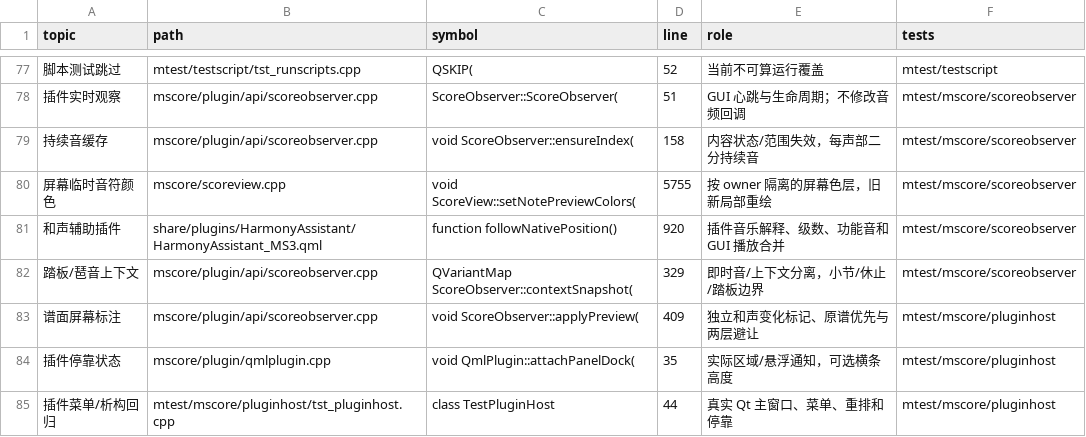
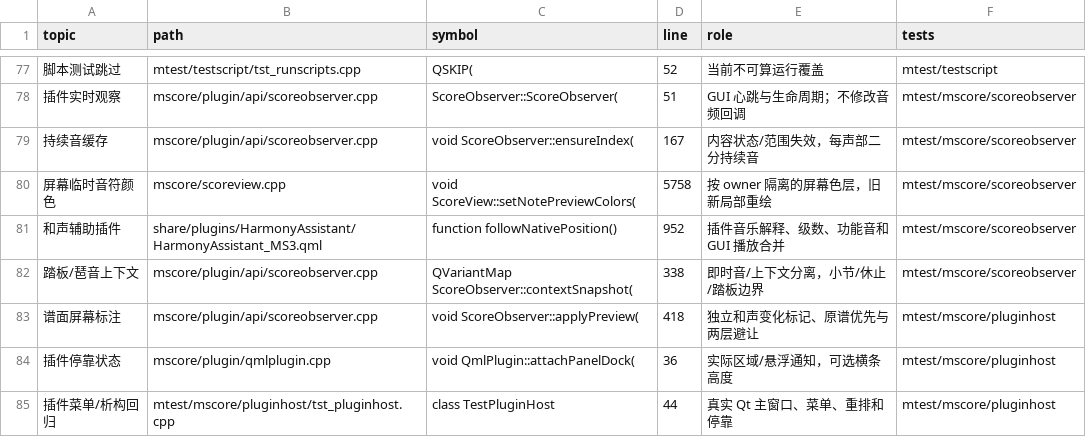
Before and after one commit to Freddd13/MuseScore, a TSV file: personal/docs/source-map.tsv, drawn as a sheet; only a part is shown, gaps mark what is left out; the diff covers the shown part only; the diff names each change by its address in the sheet, - before the commit and + after, or states it on an @@ line.

```diff
--- a/personal/docs/source-map.tsv
+++ b/personal/docs/source-map.tsv
-D79 (line): 158
+D79 (line): 167
-D80 (line): 5755
+D80 (line): 5758
-D81 (line): 920
+D81 (line): 952
-D82 (line): 329
+D82 (line): 338
-D83 (line): 409
+D83 (line): 418
-D84 (line): 35
+D84 (line): 36
```
Also changed, not shown: 5 added rows and 60 edited cells elsewhere in this file, 38 other files.
